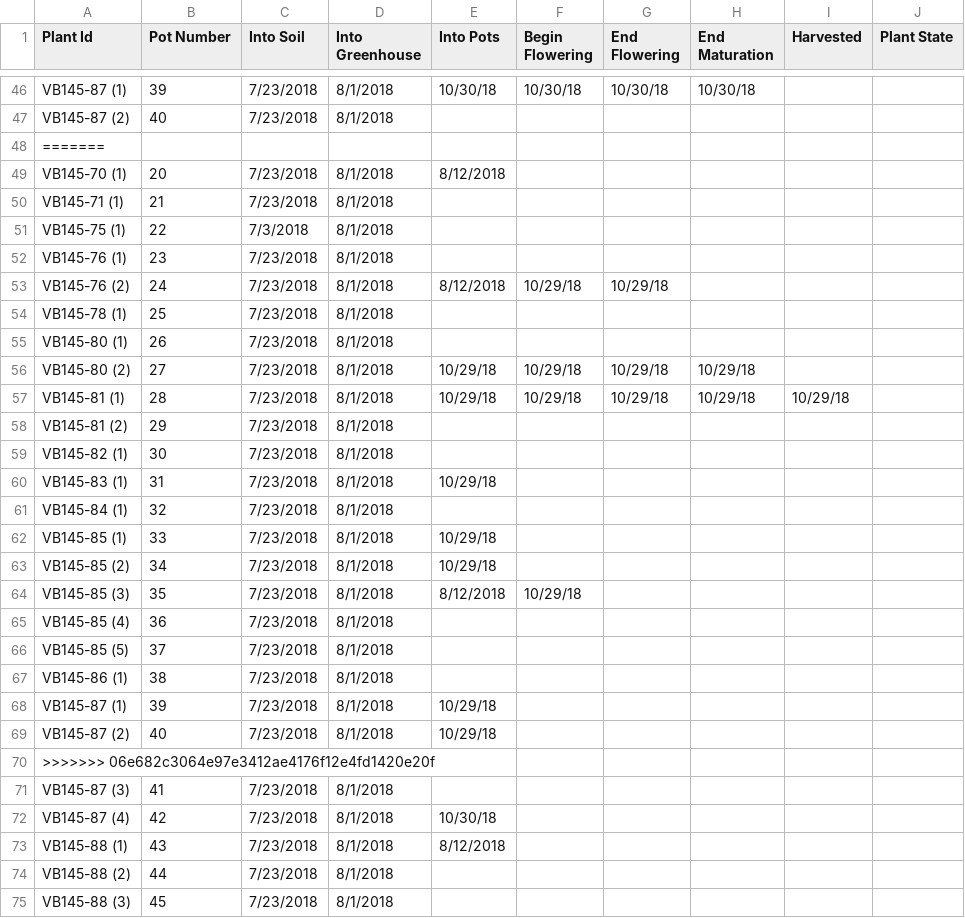
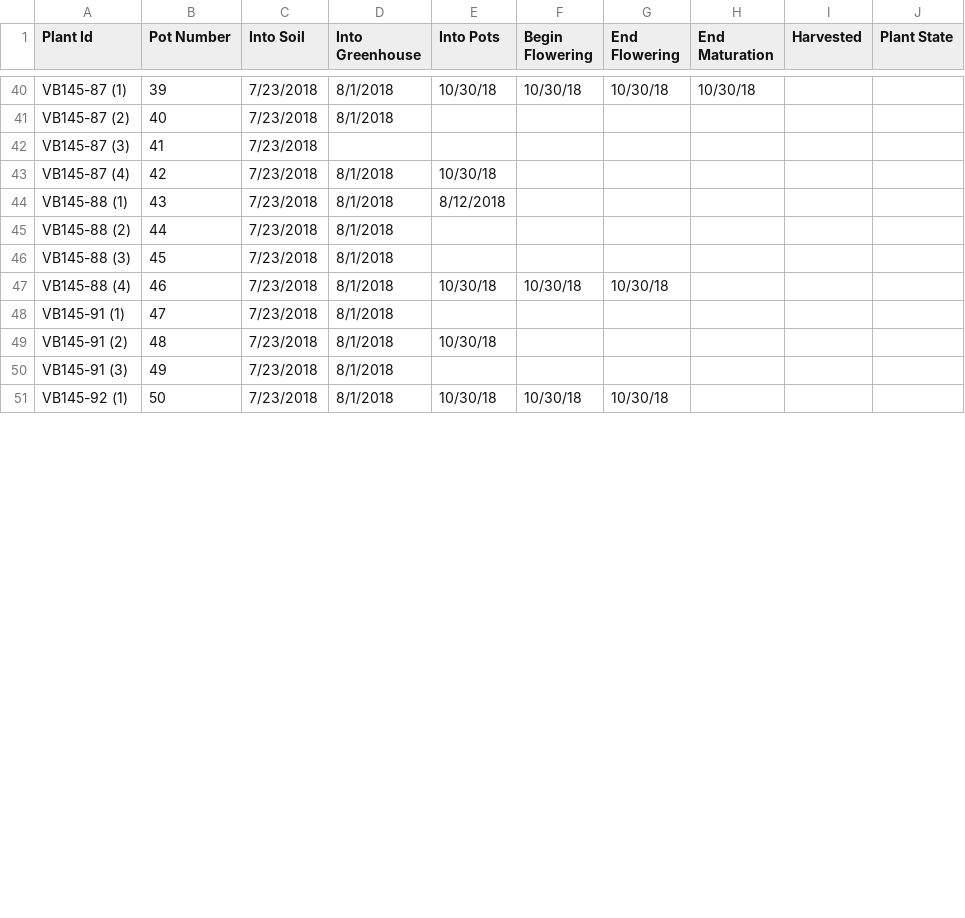
Before and after one commit to brtomas0/greenhouse-management, a CSV file: Tub_data/GH1W-1.csv, drawn as a sheet; only a part is shown, gaps mark what is left out; the shorter side is filled out with more unchanged rows; the diff covers the shown part only.

```diff
--- a/Tub_data/GH1W-1.csv
+++ b/Tub_data/GH1W-1.csv
@@ -47,26 +41,3 @@ VB145-87 (1),39,7/23/2018,8/1/2018,10/30/18,10/30/18,10/30/18,10/30/18,,
 VB145-87 (2),40,7/23/2018,8/1/2018,,,,,,
-=======
-VB145-70 (1),20,7/23/2018,8/1/2018,8/12/2018,,,,,
-VB145-71 (1),21,7/23/2018,8/1/2018,,,,,,
-VB145-75 (1),22,7/3/2018,8/1/2018,,,,,,
-VB145-76 (1),23,7/23/2018,8/1/2018,,,,,,
-VB145-76 (2),24,7/23/2018,8/1/2018,8/12/2018,10/29/18,10/29/18,,,
-VB145-78 (1),25,7/23/2018,8/1/2018,,,,,,
-VB145-80 (1),26,7/23/2018,8/1/2018,,,,,,
-VB145-80 (2),27,7/23/2018,8/1/2018,10/29/18,10/29/18,10/29/18,10/29/18,,
-VB145-81 (1),28,7/23/2018,8/1/2018,10/29/18,10/29/18,10/29/18,10/29/18,10/29/18,
-VB145-81 (2),29,7/23/2018,8/1/2018,,,,,,
-VB145-82 (1),30,7/23/2018,8/1/2018,,,,,,
-VB145-83 (1),31,7/23/2018,8/1/2018,10/29/18,,,,,
-VB145-84 (1),32,7/23/2018,8/1/2018,,,,,,
-VB145-85 (1),33,7/23/2018,8/1/2018,10/29/18,,,,,
-VB145-85 (2),34,7/23/2018,8/1/2018,10/29/18,,,,,
-VB145-85 (3),35,7/23/2018,8/1/2018,8/12/2018,10/29/18,,,,
-VB145-85 (4),36,7/23/2018,8/1/2018,,,,,,
-VB145-85 (5),37,7/23/2018,8/1/2018,,,,,,
-VB145-86 (1),38,7/23/2018,8/1/2018,,,,,,
-VB145-87 (1),39,7/23/2018,8/1/2018,10/29/18,,,,,
-VB145-87 (2),40,7/23/2018,8/1/2018,10/29/18,,,,,
->>>>>>> 06e682c3064e97e3412ae4176f12e4fd1420e20f
-VB145-87 (3),41,7/23/2018,8/1/2018,,,,,,
+VB145-87 (3),41,7/23/2018,,,,,,,
 VB145-87 (4),42,7/23/2018,8/1/2018,10/30/18,,,,,
```
Also changed, not shown: 13 removed rows and 4 edited cells elsewhere in this file, Greenhouse_Summary.csv, 1 other file.
